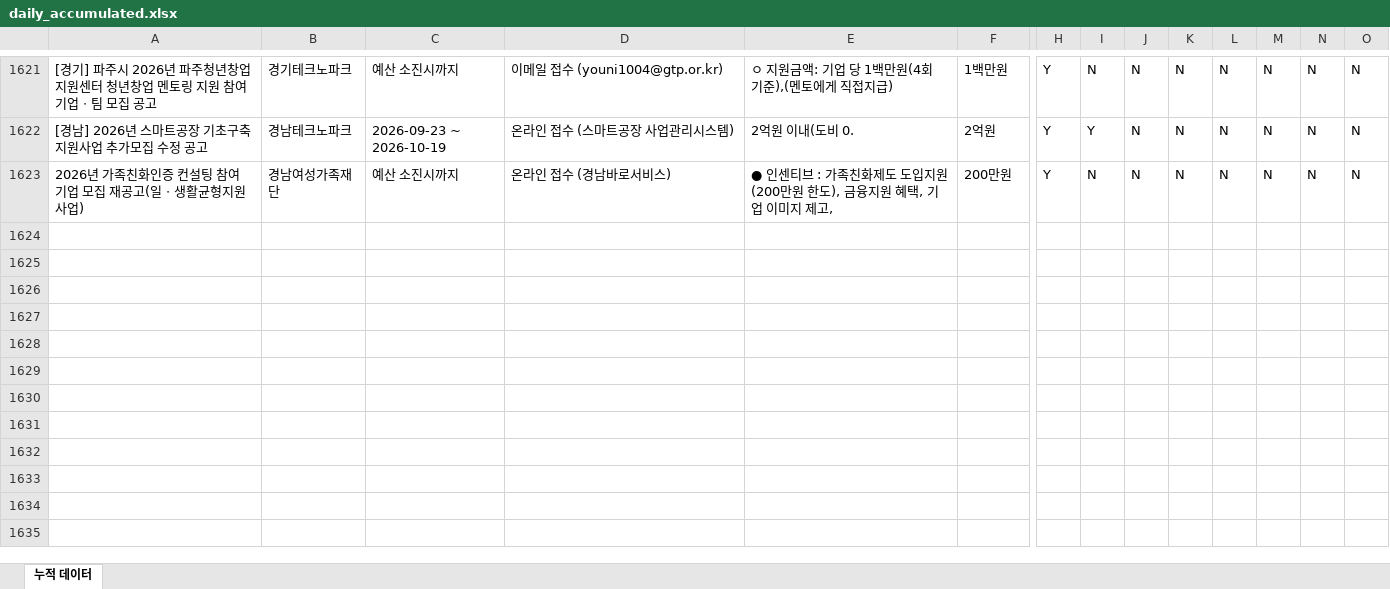
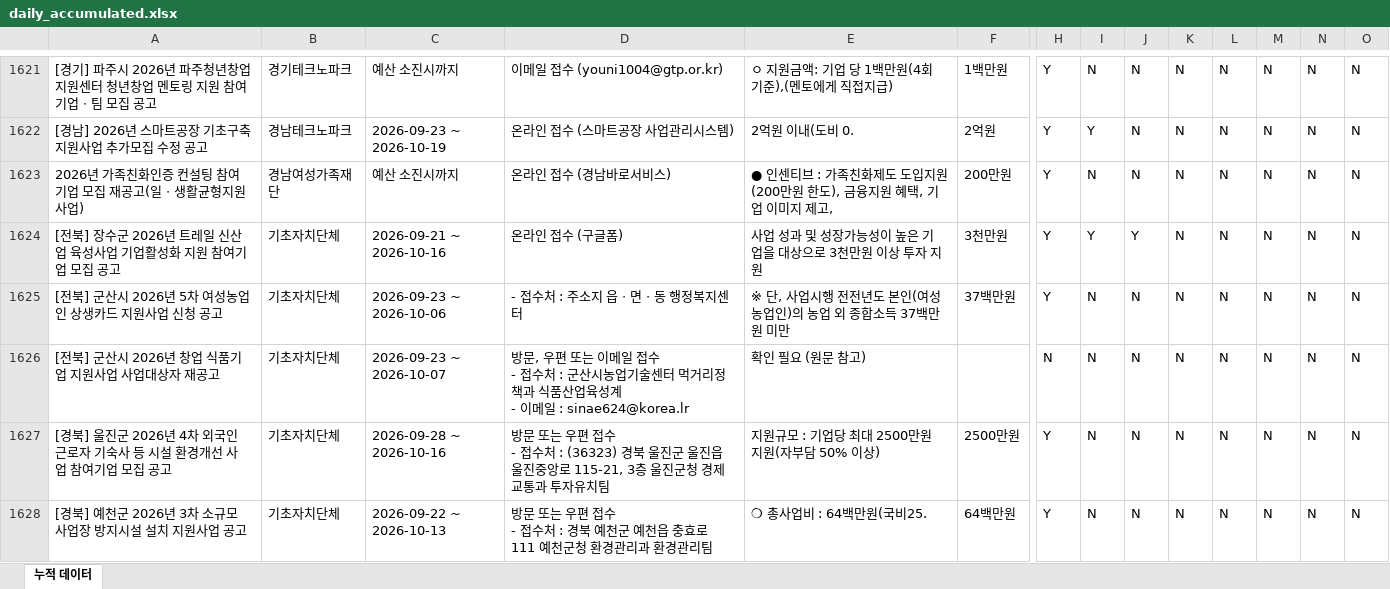
Before and after one commit to niceeun0/B2G_DASHBOARD, an Excel workbook: data/daily_accumulated.xlsx, sheet 누적 데이터, drawn as a sheet; only a part is shown, gaps mark what is left out; values as stored, in another font and other column widths than the file's, no borders; rows hold the shown columns only; ↵ is a line break in a cell; the diff covers the shown part only; the diff names each change by its address in the sheet, - before the commit and + after, or states it on an @@ line.

```diff
--- a/data/daily_accumulated.xlsx (sheet 누적 데이터)
+++ b/data/daily_accumulated.xlsx (sheet 누적 데이터)
+row 1624: [전북] 장수군 2026년 트레일 신산업 육성사업 기업활성화 지원 참여기업 모집 공고 | 기초자치단체 | 2026-09-21 ~ 2026-10-16 | 온라인 접수 (구글폼) | 사업 성과 및 성장가능성이 높은 기업을 대상으로 3천만원 이상 투자 지원 | 3천만원 | Y | Y | Y | N | N | N | N | N
+row 1625: [전북] 군산시 2026년 5차 여성농업인 상생카드 지원사업 신청 공고 | 기초자치단체 | 2026-09-23 ~ 2026-10-06 | - 접수처 : 주소지 읍ㆍ면ㆍ동 행정복지센터 | ※ 단, 사업시행 전전년도 본인(여성농업인)의 농업 외 종합소득 37백만원 미만 | 37백만원 | Y | N | N | N | N | N | N | N
+row 1626: [전북] 군산시 2026년 창업 식품기업 지원사업 사업대상자 재공고 | 기초자치단체 | 2026-09-23 ~ 2026-10-07 | 방문, 우편 또는 이메일 접수 ↵ - 접수처 : 군산시농업기술센터 먹거리정책과 식품산업육성계 ↵ - 이메일 : sinae624@korea.lr | 확인 필요 (원문 참고) |  | N | N | N | N | N | N | N | N
+row 1627: [경북] 울진군 2026년 4차 외국인 근로자 기숙사 등 시설 환경개선 사업 참여기업 모집 공고 | 기초자치단체 | 2026-09-28 ~ 2026-10-16 | 방문 또는 우편 접수 ↵ - 접수처 : (36323) 경북 울진군 울진읍 울진중앙로 115-21, 3층 울진군청 경제교통과 투자유치팀 | 지원규모 : 기업당 최대 2500만원 지원(자부담 50% 이상) | 2500만원 | Y | N | N | N | N | N | N | N
+row 1628: [경북] 예천군 2026년 3차 소규모 사업장 방지시설 설치 지원사업 공고 | 기초자치단체 | 2026-09-22 ~ 2026-10-13 | 방문 또는 우편 접수 ↵ - 접수처 : 경북 예천군 예천읍 충효로 111 예천군청 환경관리과 환경관리팀 | ❍ 총사업비 : 64백만원(국비25. | 64백만원 | Y | N | N | N | N | N | N | N
```
Also changed, not shown: 34 added rows elsewhere in this sheet, 2 other files.
